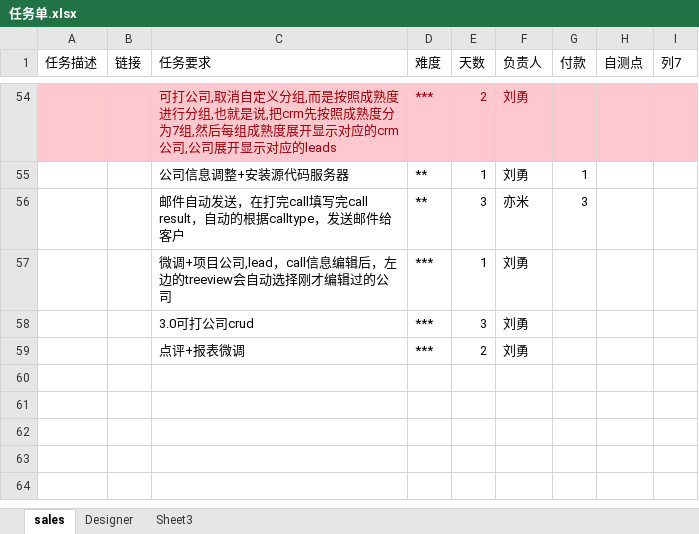
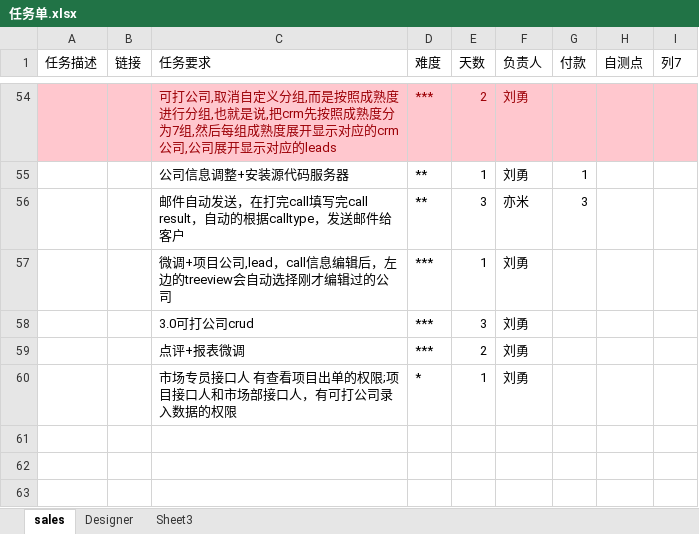
Before and after one commit to andrearustia6/cdmc-sales, an Excel workbook: Tasks/任务单.xlsx, sheet sales, drawn as a sheet; only a part is shown, gaps mark what is left out; the shorter side is filled out with more unchanged rows; values as stored, in another font and other column widths than the file's, no borders; table styles not drawn; the diff names each change by its address in the sheet, - before the commit and + after, or states it on an @@ line.

```diff
--- a/Tasks/任务单.xlsx (sheet sales)
+++ b/Tasks/任务单.xlsx (sheet sales)
-row 60: (empty)
+row 60:  |  | 市场专员接口人 有查看项目出单的权限;项目接口人和市场部接口人，有可打公司录入数据的权限 | * | 1 | 刘勇
```
